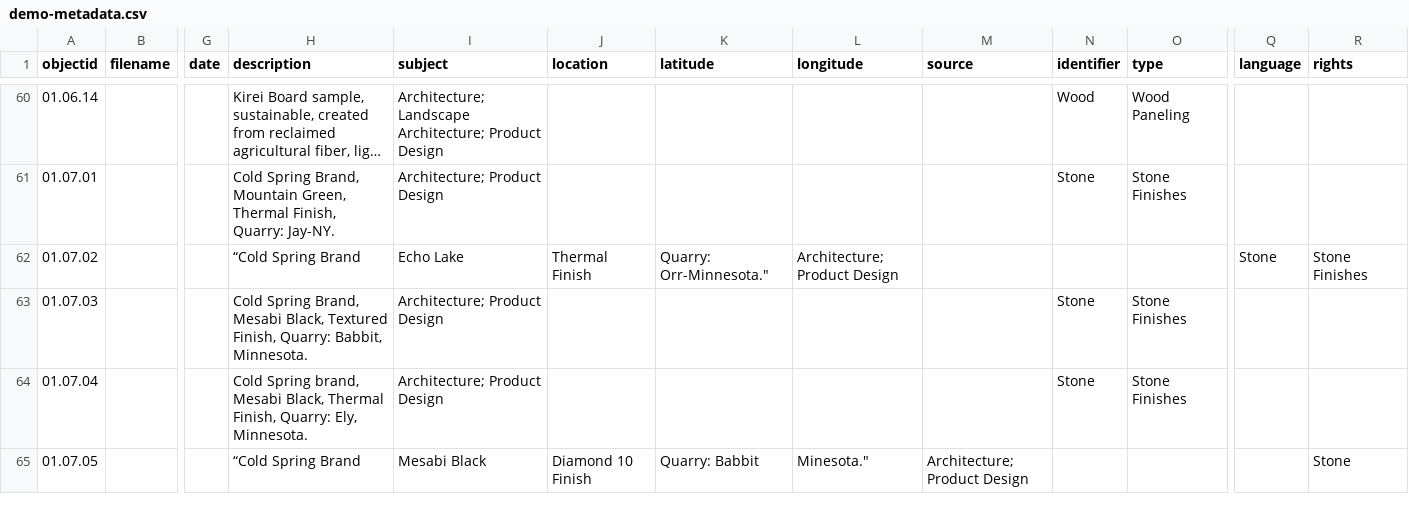
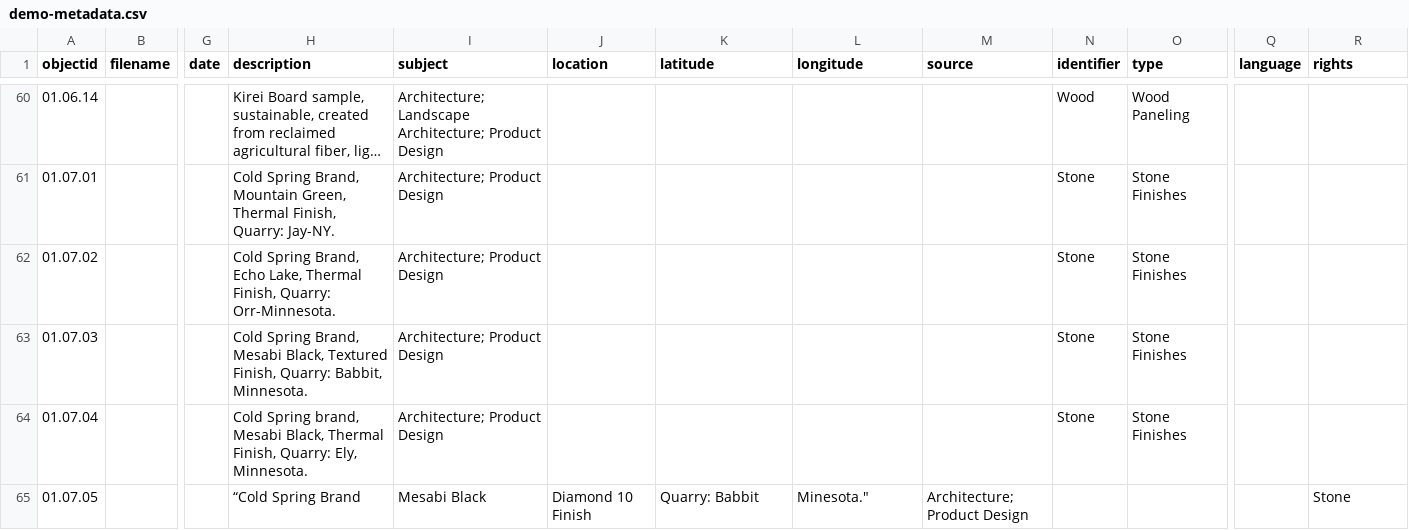
Before and after one commit to envd-ucb/materials-library, a CSV file: _data/demo-metadata.csv, drawn as a sheet; only a part is shown, gaps mark what is left out; long unchanged cells end in …; the diff names each change by its address in the sheet, - before the commit and + after, or states it on an @@ line.

Commit message:
Update demo-metadata.csv
corrections

```diff
--- a/_data/demo-metadata.csv
+++ b/_data/demo-metadata.csv
-H62 (description): “Cold Spring Brand
+H62 (description): Cold Spring Brand, Echo Lake, Thermal Finish, Quarry: Orr-Minnesota.
-I62 (subject): Echo Lake
+I62 (subject): Architecture; Product Design
-J62 (location): Thermal Finish
+J62 (location): (empty)
-K62 (latitude): Quarry: Orr-Minnesota."
+K62 (latitude): (empty)
-L62 (longitude): Architecture; Product Design
+L62 (longitude): (empty)
-N62 (identifier): (empty)
+N62 (identifier): Stone
-O62 (type): (empty)
+O62 (type): Stone Finishes
-Q62 (language): Stone
+Q62 (language): (empty)
-R62 (rights): Stone Finishes
+R62 (rights): (empty)
```
